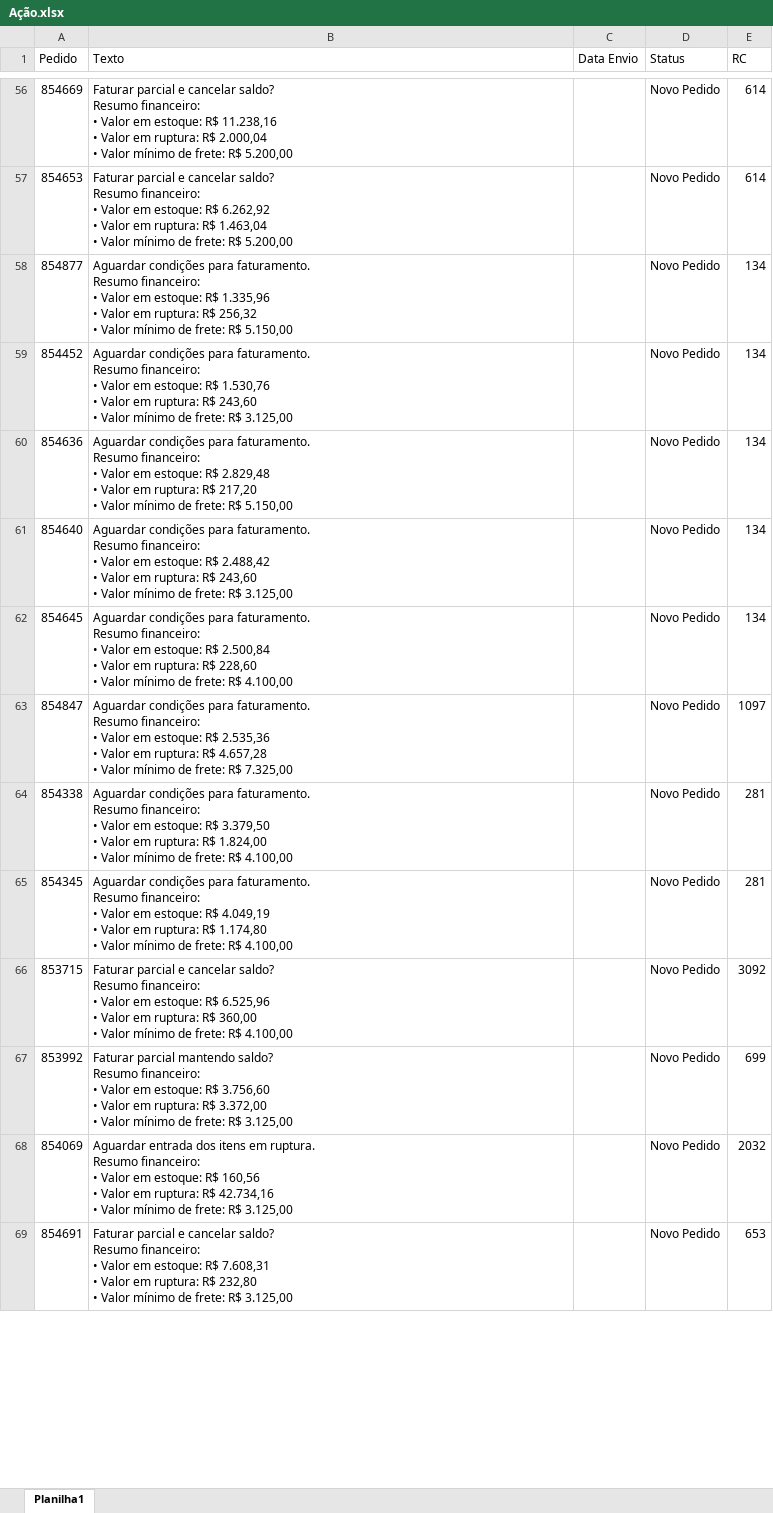
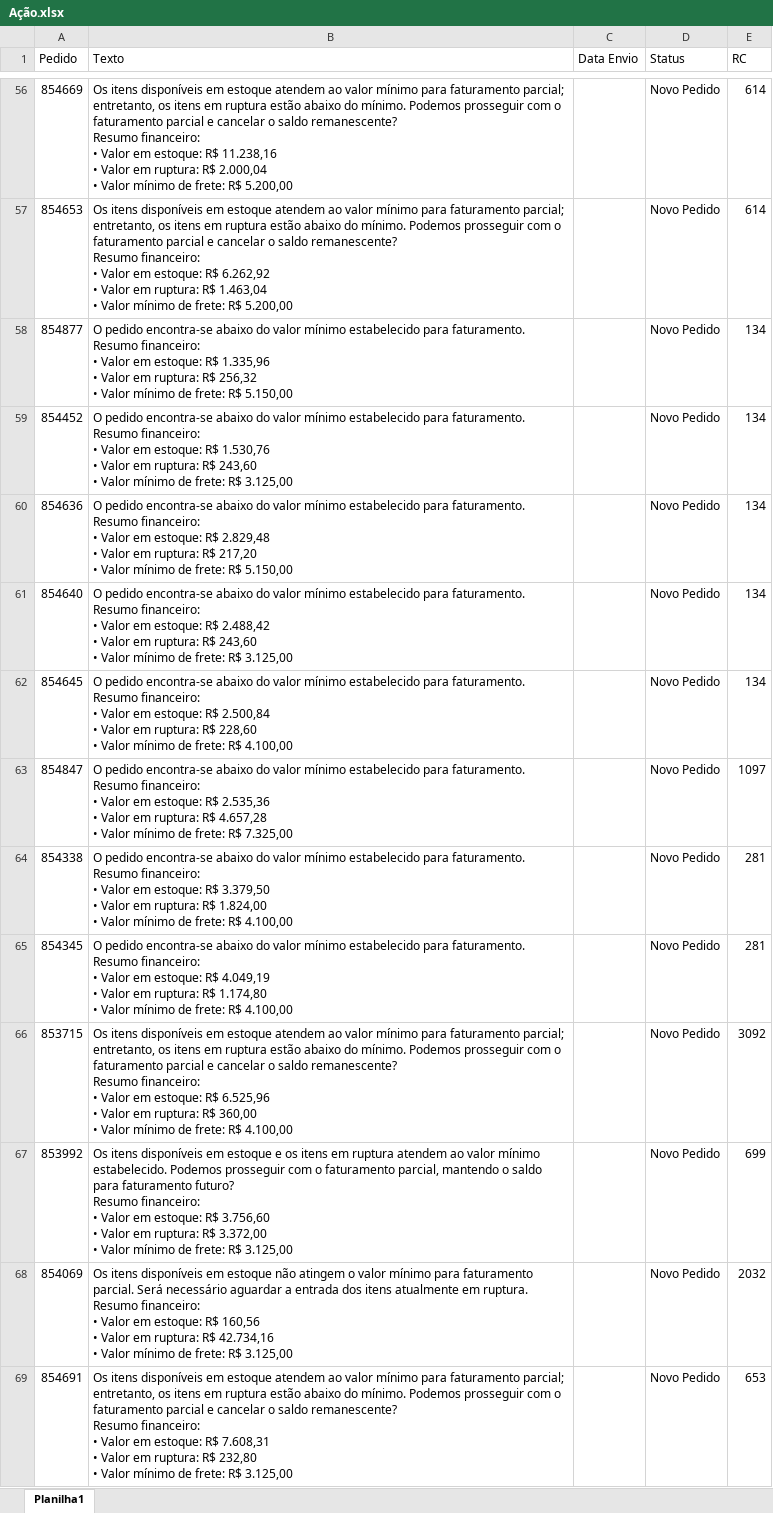
Before and after one commit to Alefe1995/portal-pedidos, an Excel workbook: Ação.xlsx, sheet Planilha1, drawn as a sheet; only a part is shown, gaps mark what is left out; values as stored, in another font and other column widths than the file's, no borders; ↵ is a line break in a cell; the diff covers the shown part only; the diff names each change by its address in the sheet, - before the commit and + after, or states it on an @@ line.

```diff
--- a/Ação.xlsx (sheet Planilha1)
+++ b/Ação.xlsx (sheet Planilha1)
-B56 (Texto): Faturar parcial e cancelar saldo? ↵ Resumo financeiro:…
+B56 (Texto): Os itens disponíveis em estoque atendem ao valor mínimo para faturamento parcial; entretanto, os itens em ruptura estão abaixo do mínimo. Podemos prosseguir com o faturamento parcial e cancelar o saldo remanescente? ↵ Resumo financeiro:…
-B57 (Texto): Faturar parcial e cancelar saldo? ↵ Resumo financeiro:…
+B57 (Texto): Os itens disponíveis em estoque atendem ao valor mínimo para faturamento parcial; entretanto, os itens em ruptura estão abaixo do mínimo. Podemos prosseguir com o faturamento parcial e cancelar o saldo remanescente? ↵ Resumo financeiro:…
-B58 (Texto): Aguardar condições para faturamento.…
+B58 (Texto): O pedido encontra-se abaixo do valor mínimo estabelecido para faturamento.…
-B59 (Texto): Aguardar condições para faturamento.…
+B59 (Texto): O pedido encontra-se abaixo do valor mínimo estabelecido para faturamento.…
-B60 (Texto): Aguardar condições para faturamento.…
+B60 (Texto): O pedido encontra-se abaixo do valor mínimo estabelecido para faturamento.…
-B61 (Texto): Aguardar condições para faturamento.…
+B61 (Texto): O pedido encontra-se abaixo do valor mínimo estabelecido para faturamento.…
-B62 (Texto): Aguardar condições para faturamento.…
+B62 (Texto): O pedido encontra-se abaixo do valor mínimo estabelecido para faturamento.…
-B63 (Texto): Aguardar condições para faturamento.…
+B63 (Texto): O pedido encontra-se abaixo do valor mínimo estabelecido para faturamento.…
-B64 (Texto): Aguardar condições para faturamento.…
+B64 (Texto): O pedido encontra-se abaixo do valor mínimo estabelecido para faturamento.…
-B65 (Texto): Aguardar condições para faturamento.…
+B65 (Texto): O pedido encontra-se abaixo do valor mínimo estabelecido para faturamento.…
-B66 (Texto): Faturar parcial e cancelar saldo? ↵ Resumo financeiro:…
+B66 (Texto): Os itens disponíveis em estoque atendem ao valor mínimo para faturamento parcial; entretanto, os itens em ruptura estão abaixo do mínimo. Podemos prosseguir com o faturamento parcial e cancelar o saldo remanescente? ↵ Resumo financeiro:…
-B67 (Texto): Faturar parcial mantendo saldo? ↵ Resumo financeiro:…
+B67 (Texto): Os itens disponíveis em estoque e os itens em ruptura atendem ao valor mínimo estabelecido. Podemos prosseguir com o faturamento parcial, mantendo o saldo para faturamento futuro? ↵ Resumo financeiro:…
-B68 (Texto): Aguardar entrada dos itens em ruptura.…
+B68 (Texto): Os itens disponíveis em estoque não atingem o valor mínimo para faturamento parcial. Será necessário aguardar a entrada dos itens atualmente em ruptura.…
-B69 (Texto): Faturar parcial e cancelar saldo? ↵ Resumo financeiro:…
+B69 (Texto): Os itens disponíveis em estoque atendem ao valor mínimo para faturamento parcial; entretanto, os itens em ruptura estão abaixo do mínimo. Podemos prosseguir com o faturamento parcial e cancelar o saldo remanescente? ↵ Resumo financeiro:…
```
Also changed, not shown: 306 edited cells elsewhere in this sheet.
